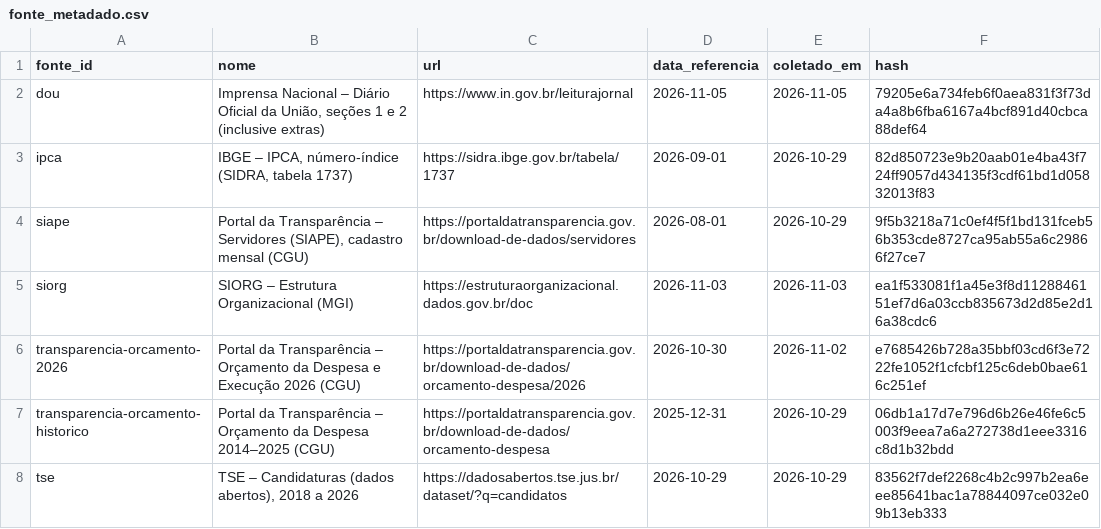
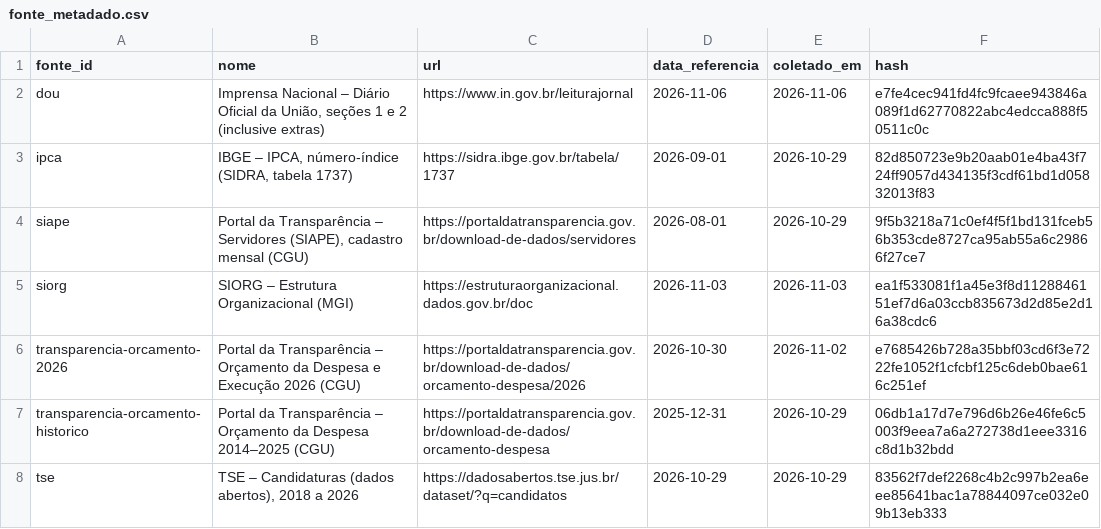
Before and after one commit to dpdanilo/painel-ministerios, a CSV file: data/normalizado/fonte_metadado.csv, drawn as a sheet.

```diff
--- a/data/normalizado/fonte_metadado.csv
+++ b/data/normalizado/fonte_metadado.csv
@@ -1,3 +1,3 @@
 fonte_id,nome,url,data_referencia,coletado_em,hash
-dou,"Imprensa Nacional – Diário Oficial da União, seções 1 e 2 (inclusive extras)",https://www.in.gov.br/leiturajornal,2026-11-05,2026-11-05,79205e6a734feb6f0aea831f3f73da4a8b6fba6167a4bcf891d40cbca88def64
+dou,"Imprensa Nacional – Diário Oficial da União, seções 1 e 2 (inclusive extras)",https://www.in.gov.br/leiturajornal,2026-11-06,2026-11-06,e7fe4cec941fd4fc9fcaee943846a089f1d62770822abc4edcca888f50511c0c
 ipca,"IBGE – IPCA, número-índice (SIDRA, tabela 1737)",https://sidra.ibge.gov.br/tabela/1737,2026-09-01,2026-10-29,82d850723e9b20aab01e4ba43f724ff9057d434135f3cdf61bd1d05832013f83
```
Also changed, not shown: data/normalizado/dou_ato.csv.
